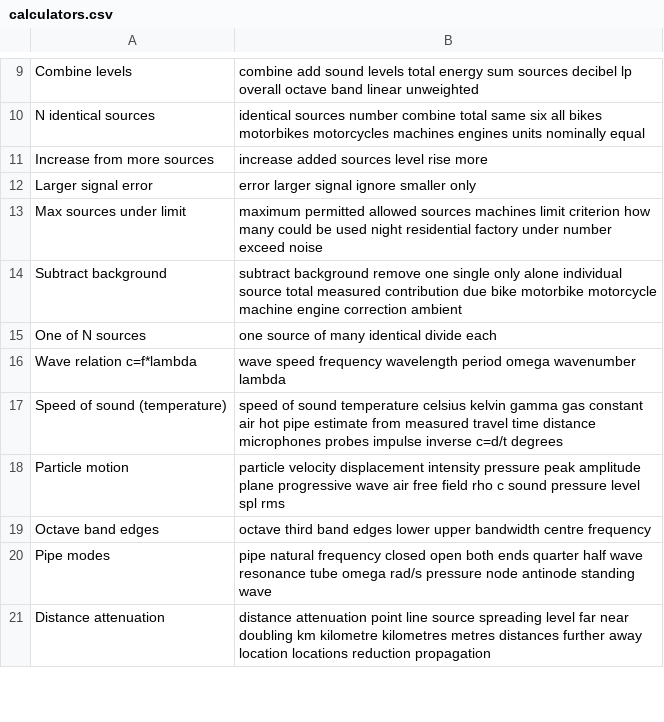
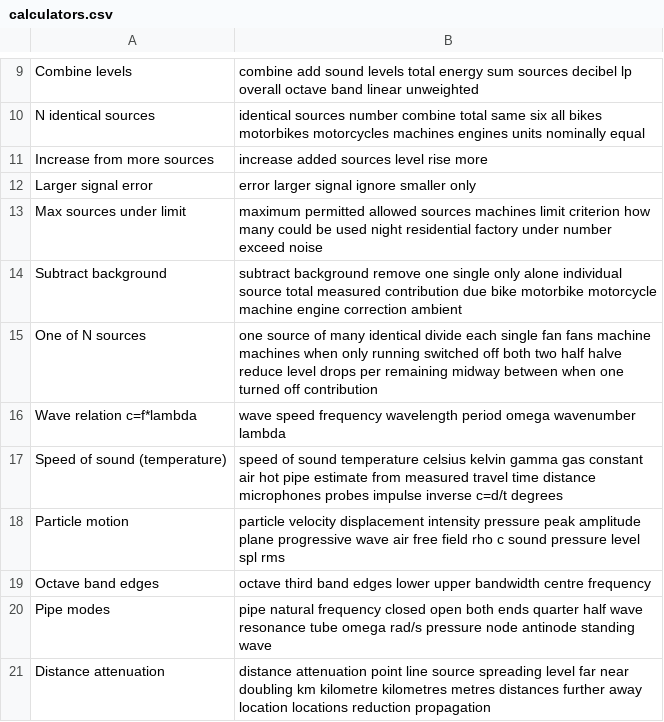
Before and after one commit to AirTrafficController/MECH9325-MATLAB-AIO, a CSV file: calculators.csv, drawn as a sheet; only a part is shown, gaps mark what is left out.

```diff
--- a/calculators.csv
+++ b/calculators.csv
@@ -14,3 +14,3 @@ Max sources under limit,maximum permitted allowed sources machines limit criteri
 Subtract background,subtract background remove one single only alone individual source total measured contribution due bike motorbike motorcycle machine engine correction ambient
-One of N sources,one source of many identical divide each
+One of N sources,one source of many identical divide each single fan fans machine machines when only running switched off both two half halve reduce level drops per remaining midway between when one turned off contribution
 Wave relation c=f*lambda,wave speed frequency wavelength period omega wavenumber lambda
```
Also changed, not shown: searchQuestions.csv.
